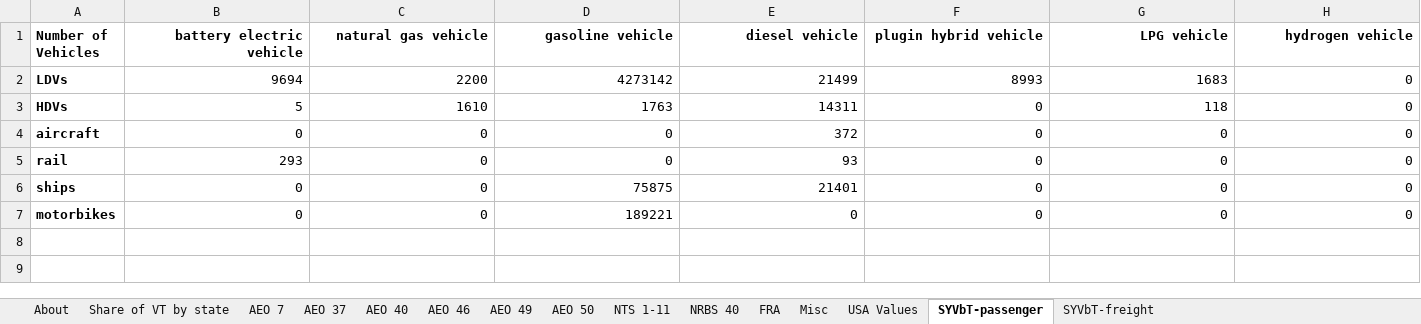
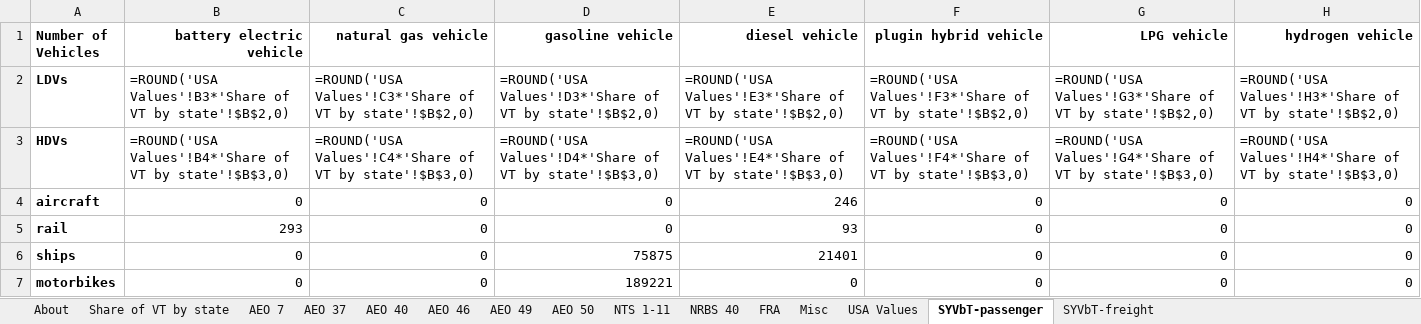
Before and after one commit to EnergyInnovation/eps-colorado, an Excel workbook: InputData/trans/SYVbT/Start Year Vehicles by Technology.xlsx, sheet SYVbT-passenger, drawn as a sheet; values as stored, in another font and other column widths than the file's, no borders; formulas without a stored value are shown as written; the diff names each change by its address in the sheet, - before the commit and + after, or states it on an @@ line.

```diff
--- a/InputData/trans/SYVbT/Start Year Vehicles by Technology.xlsx (sheet SYVbT-passenger)
+++ b/InputData/trans/SYVbT/Start Year Vehicles by Technology.xlsx (sheet SYVbT-passenger)
-B2 (battery electric vehicle): 9694
+B2 (battery electric vehicle): =ROUND('USA Values'!B3*'Share of VT by state'!$B$2,0)
-C2 (natural gas vehicle): 2200
+C2 (natural gas vehicle): =ROUND('USA Values'!C3*'Share of VT by state'!$B$2,0)
-D2 (gasoline vehicle): 4273142
+D2 (gasoline vehicle): =ROUND('USA Values'!D3*'Share of VT by state'!$B$2,0)
-E2 (diesel vehicle): 21499
+E2 (diesel vehicle): =ROUND('USA Values'!E3*'Share of VT by state'!$B$2,0)
-F2 (plugin hybrid vehicle): 8993
+F2 (plugin hybrid vehicle): =ROUND('USA Values'!F3*'Share of VT by state'!$B$2,0)
-G2 (LPG vehicle): 1683
+G2 (LPG vehicle): =ROUND('USA Values'!G3*'Share of VT by state'!$B$2,0)
-H2 (hydrogen vehicle): 0
+H2 (hydrogen vehicle): =ROUND('USA Values'!H3*'Share of VT by state'!$B$2,0)
-B3 (battery electric vehicle): 5
+B3 (battery electric vehicle): =ROUND('USA Values'!B4*'Share of VT by state'!$B$3,0)
-C3 (natural gas vehicle): 1610
+C3 (natural gas vehicle): =ROUND('USA Values'!C4*'Share of VT by state'!$B$3,0)
-D3 (gasoline vehicle): 1763
+D3 (gasoline vehicle): =ROUND('USA Values'!D4*'Share of VT by state'!$B$3,0)
-E3 (diesel vehicle): 14311
+E3 (diesel vehicle): =ROUND('USA Values'!E4*'Share of VT by state'!$B$3,0)
-F3 (plugin hybrid vehicle): 0
+F3 (plugin hybrid vehicle): =ROUND('USA Values'!F4*'Share of VT by state'!$B$3,0)
-G3 (LPG vehicle): 118
+G3 (LPG vehicle): =ROUND('USA Values'!G4*'Share of VT by state'!$B$3,0)
-H3 (hydrogen vehicle): 0
+H3 (hydrogen vehicle): =ROUND('USA Values'!H4*'Share of VT by state'!$B$3,0)
-E4 (diesel vehicle): 372
+E4 (diesel vehicle): 246
```
Also changed, not shown: sheet SYVbT-freight, sheet Misc, 53 other files.
